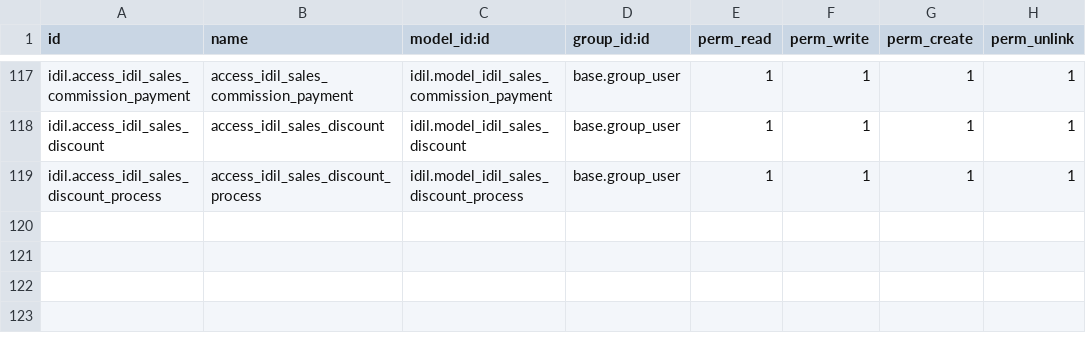
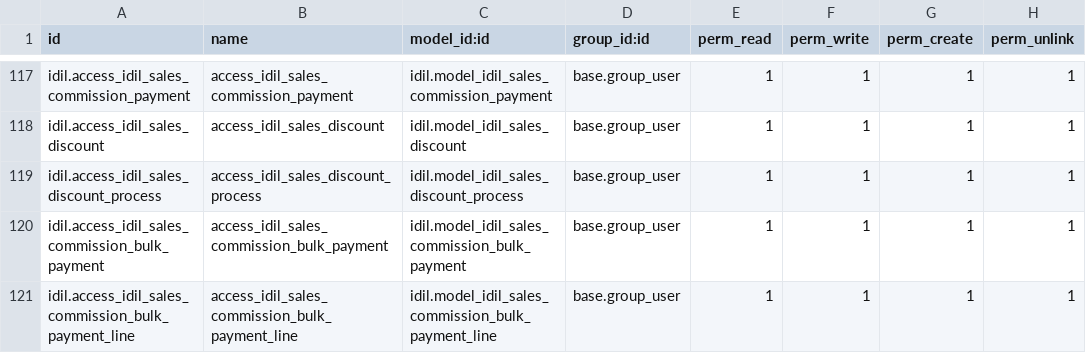
Before and after one commit to AyoubDahir/uataddons, a CSV file: idil/security/ir.model.access.csv, drawn as a sheet; only a part is shown, gaps mark what is left out.

Commit message:
intorducing sales comission module

```diff
--- a/idil/security/ir.model.access.csv
+++ b/idil/security/ir.model.access.csv
@@ -119 +119,3 @@ idil.access_idil_sales_discount,access_idil_sales_discount,idil.model_idil_sales
 idil.access_idil_sales_discount_process,access_idil_sales_discount_process,idil.model_idil_sales_discount_process,base.group_user,1,1,1,1
+idil.access_idil_sales_commission_bulk_payment,access_idil_sales_commission_bulk_payment,idil.model_idil_sales_commission_bulk_payment,base.group_user,1,1,1,1
+idil.access_idil_sales_commission_bulk_payment_line,access_idil_sales_commission_bulk_payment_line,idil.model_idil_sales_commission_bulk_payment_line,base.group_user,1,1,1,1
```
Also changed, not shown: 5 other files.
